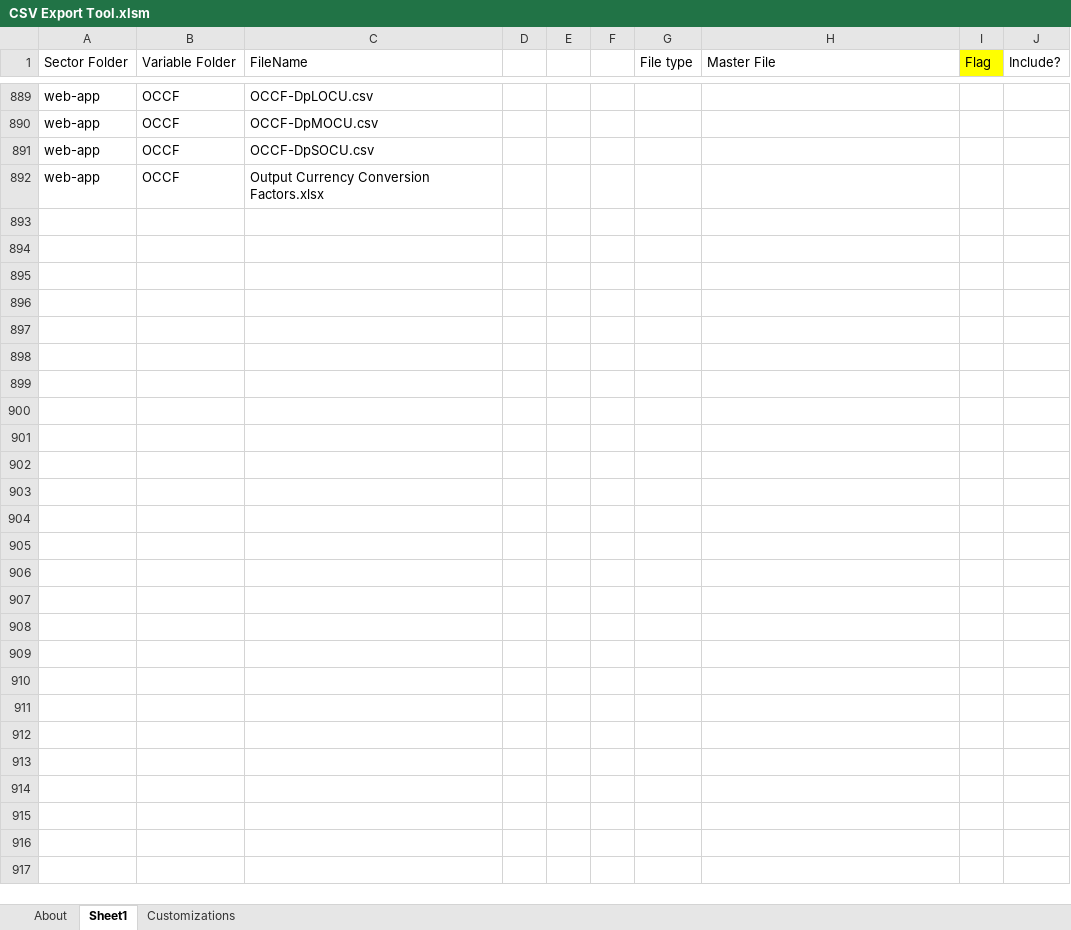
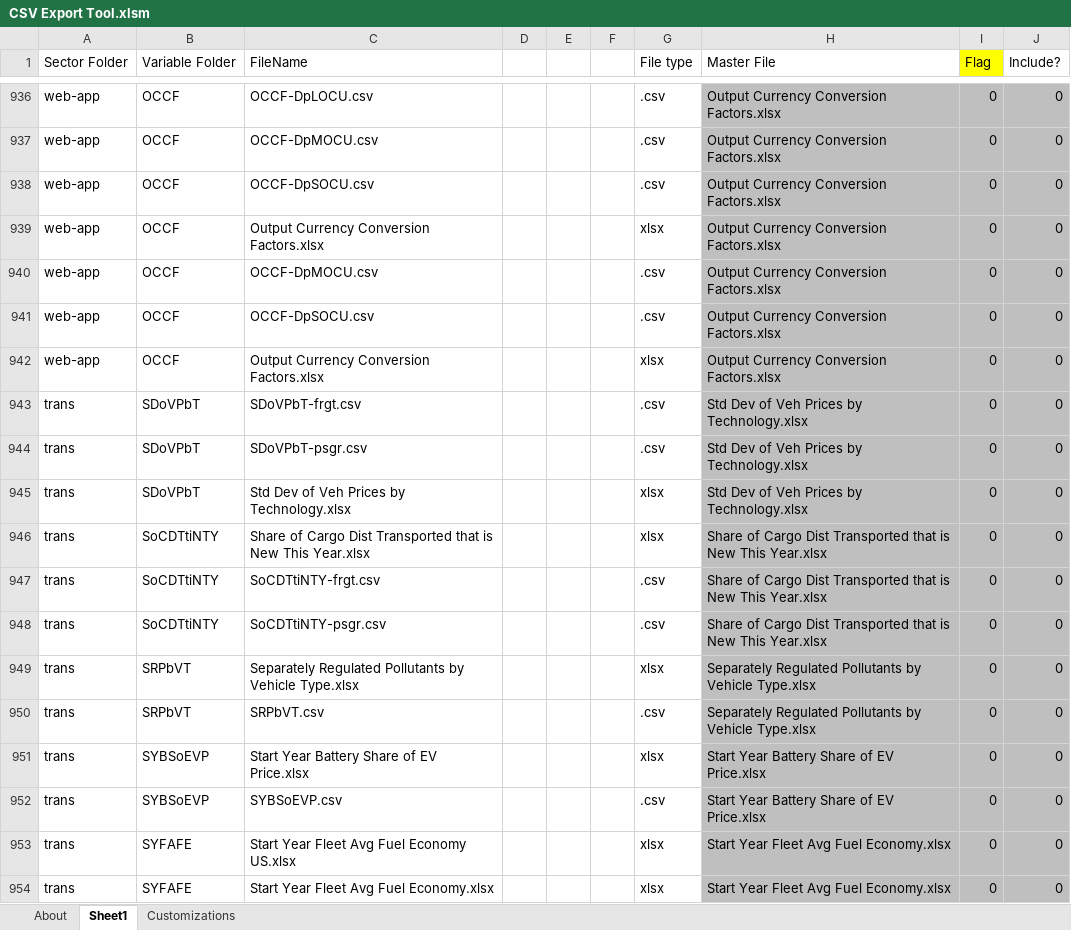
Before and after one commit to EnergyInnovation/eps-oregon, an Excel workbook: InputData/CSV Export Tool.xlsm, sheet Sheet1, drawn as a sheet; only a part is shown, gaps mark what is left out; values as stored, in another font and other column widths than the file's, no borders; addresses are those after the commit; the diff covers the shown part only; the diff names each change by its address in the sheet, - before the commit and + after, or states it on an @@ line.

```diff
--- a/InputData/CSV Export Tool.xlsm (sheet Sheet1)
+++ b/InputData/CSV Export Tool.xlsm (sheet Sheet1)
-G936:G938 (File type): (empty)
+G936:G938 (File type): .csv
-H936:H939 (Master File): (empty)
+H936:H939 (Master File): Output Currency Conversion Factors.xlsx
-H936:J939 fill: none
+H936:J939 fill: #BFBFBF
-I936:I939 (Flag): (empty)
+I936:I939 (Flag): 0
-J936:J939 (Include?): (empty)
+J936:J939 (Include?): 0
-G939 (File type): (empty)
+G939 (File type): xlsx
+row 940: web-app | OCCF | OCCF-DpMOCU.csv |  |  |  | .csv | Output Currency Conversion Factors.xlsx | 0 | 0
+row 941: web-app | OCCF | OCCF-DpSOCU.csv |  |  |  | .csv | Output Currency Conversion Factors.xlsx | 0 | 0
+row 942: web-app | OCCF | Output Currency Conversion Factors.xlsx |  |  |  | xlsx | Output Currency Conversion Factors.xlsx | 0 | 0
+row 943: trans | SDoVPbT | SDoVPbT-frgt.csv |  |  |  | .csv | Std Dev of Veh Prices by Technology.xlsx | 0 | 0
+row 944: trans | SDoVPbT | SDoVPbT-psgr.csv |  |  |  | .csv | Std Dev of Veh Prices by Technology.xlsx | 0 | 0
+row 945: trans | SDoVPbT | Std Dev of Veh Prices by Technology.xlsx |  |  |  | xlsx | Std Dev of Veh Prices by Technology.xlsx | 0 | 0
+row 946: trans | SoCDTtiNTY | Share of Cargo Dist Transported that is New This Year.xlsx |  |  |  | xlsx | Share of Cargo Dist Transported that is New This Year.xlsx | 0 | 0
+row 947: trans | SoCDTtiNTY | SoCDTtiNTY-frgt.csv |  |  |  | .csv | Share of Cargo Dist Transported that is New This Year.xlsx | 0 | 0
+row 948: trans | SoCDTtiNTY | SoCDTtiNTY-psgr.csv |  |  |  | .csv | Share of Cargo Dist Transported that is New This Year.xlsx | 0 | 0
+row 949: trans | SRPbVT | Separately Regulated Pollutants by Vehicle Type.xlsx |  |  |  | xlsx | Separately Regulated Pollutants by Vehicle Type.xlsx | 0 | 0
+row 950: trans | SRPbVT | SRPbVT.csv |  |  |  | .csv | Separately Regulated Pollutants by Vehicle Type.xlsx | 0 | 0
+row 951: trans | SYBSoEVP | Start Year Battery Share of EV Price.xlsx |  |  |  | xlsx | Start Year Battery Share of EV Price.xlsx | 0 | 0
+row 952: trans | SYBSoEVP | SYBSoEVP.csv |  |  |  | .csv | Start Year Battery Share of EV Price.xlsx | 0 | 0
+row 953: trans | SYFAFE | Start Year Fleet Avg Fuel Economy US.xlsx |  |  |  | xlsx | Start Year Fleet Avg Fuel Economy.xlsx | 0 | 0
+row 954: trans | SYFAFE | Start Year Fleet Avg Fuel Economy.xlsx |  |  |  | xlsx | Start Year Fleet Avg Fuel Economy.xlsx | 0 | 0
```
Also changed, not shown: 73 added rows, 112 edited cells and cell formats elsewhere in this sheet, sheet About, sheet Customizations, formulas that keep their value, InputData/acronym-key.xlsx, InputData/cpi.xlsx, 4 other files.
